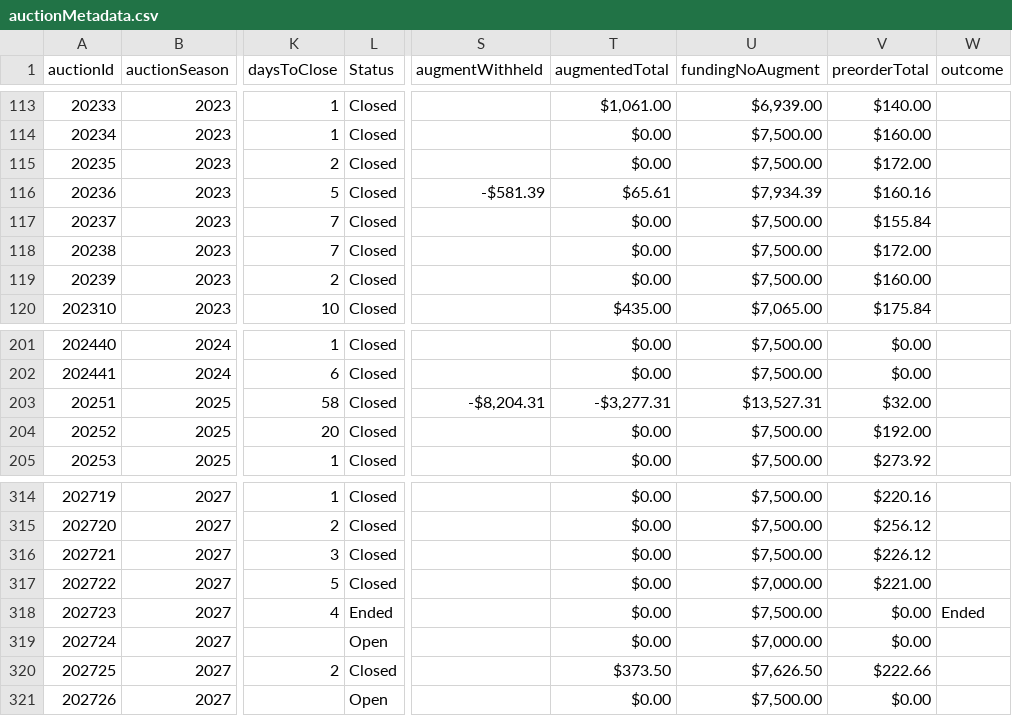
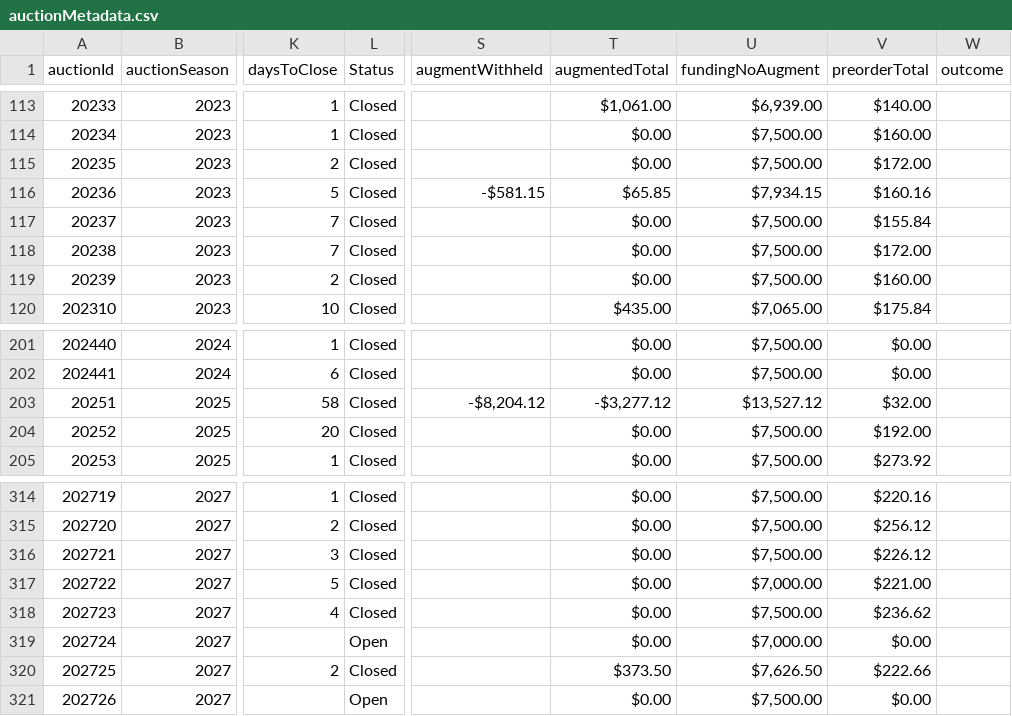
Before and after one commit to mjdomask-jpg/trueDungeonAuctionPrices, a CSV file: public/data/auctionMetadata.csv, drawn as a sheet; only a part is shown, gaps mark what is left out; the diff names each change by its address in the sheet, - before the commit and + after, or states it on an @@ line.

Commit message:
Publish from sheet: 4 data files (#309)
auctionMetadata.csv: 320 -> 320 rows
  prices.csv: 8865 -> 8902 rows
  contextItems.csv: 864 -> 864 rows
  rawPricesData.csv: 21855 -> 22021 rows

Exported by apps-script/publishToSite.gs 2026-09-20.1.

```diff
--- a/public/data/auctionMetadata.csv
+++ b/public/data/auctionMetadata.csv
-S116 (augmentWithheld): -$581.39
+S116 (augmentWithheld): -$581.15
-T116 (augmentedTotal): $65.61
+T116 (augmentedTotal): $65.85
-U116 (fundingNoAugment): $7,934.39
+U116 (fundingNoAugment): $7,934.15
-S203 (augmentWithheld): -$8,204.31
+S203 (augmentWithheld): -$8,204.12
-T203 (augmentedTotal): -$3,277.31
+T203 (augmentedTotal): -$3,277.12
-U203 (fundingNoAugment): $13,527.31
+U203 (fundingNoAugment): $13,527.12
-L318 (Status): Ended
+L318 (Status): Closed
-V318 (preorderTotal): $0.00
+V318 (preorderTotal): $236.62
-W318 (outcome): Ended
+W318 (outcome): (empty)
```
Also changed, not shown: public/data/contextItems.csv, public/data/prices.csv, 1 other file.
